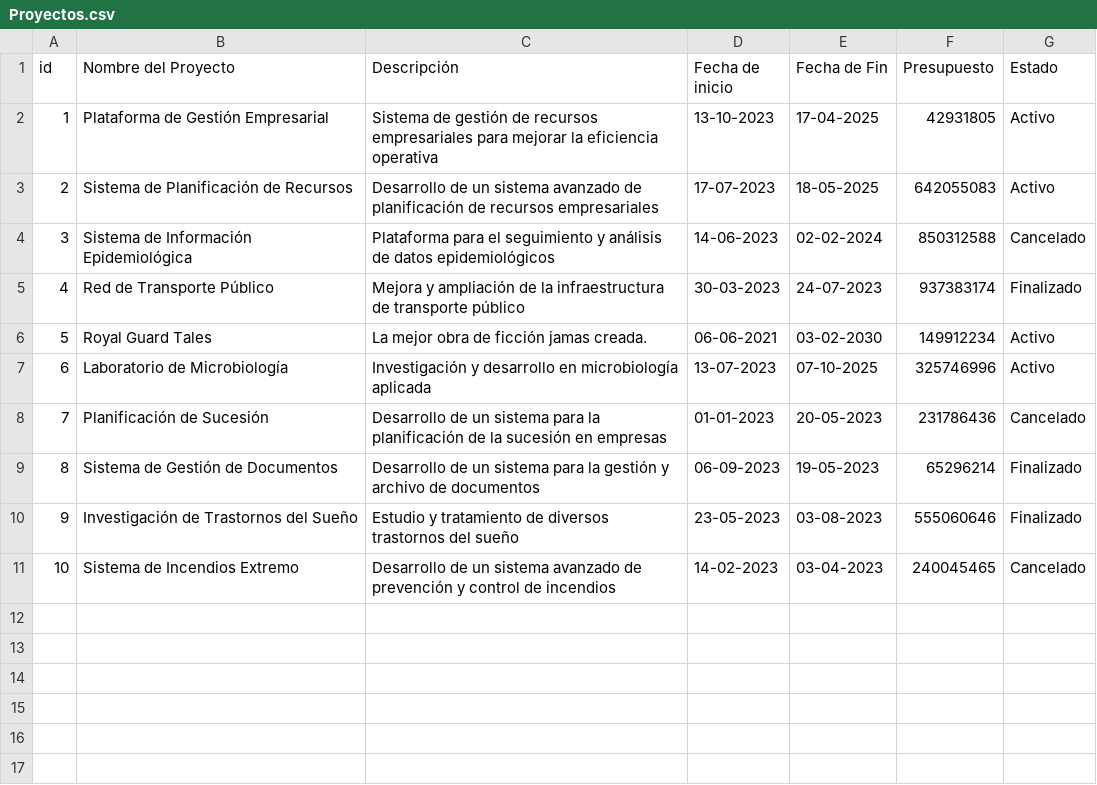
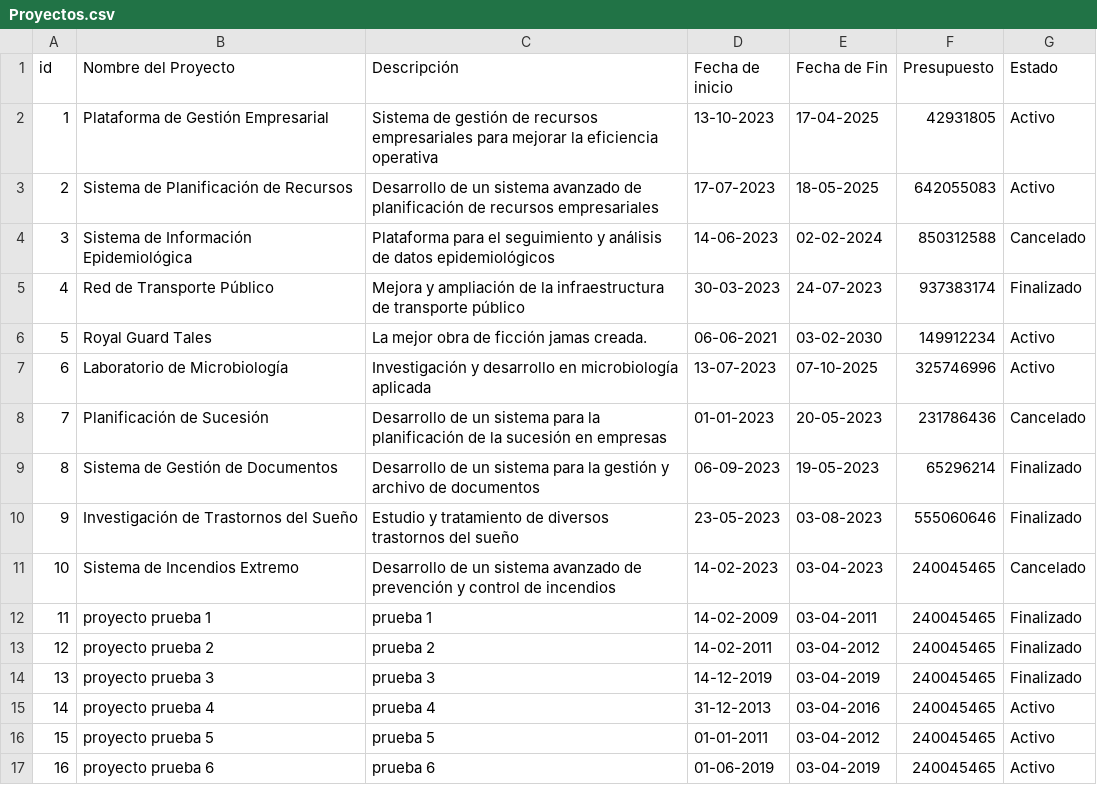
Before and after one commit to ignacioG00/PP_Labo1_py, a CSV file: Labo_PP/Proyectos.csv, drawn as a sheet; the diff names each change by its address in the sheet, - before the commit and + after, or states it on an @@ line.

Commit message:
PP Segunda Parte Finalizado

```diff
--- a/Labo_PP/Proyectos.csv
+++ b/Labo_PP/Proyectos.csv
+row 12: 11 | proyecto prueba 1 | prueba 1 | 14-02-2009 | 03-04-2011 | 240045465 | Finalizado
+row 13: 12 | proyecto prueba 2 | prueba 2 | 14-02-2011 | 03-04-2012 | 240045465 | Finalizado
+row 14: 13 | proyecto prueba 3 | prueba 3 | 14-12-2019 | 03-04-2019 | 240045465 | Finalizado
+row 15: 14 | proyecto prueba 4 | prueba 4 | 31-12-2013 | 03-04-2016 | 240045465 | Activo
+row 16: 15 | proyecto prueba 5 | prueba 5 | 01-01-2011 | 03-04-2012 | 240045465 | Activo
+row 17: 16 | proyecto prueba 6 | prueba 6 | 01-06-2019 | 03-04-2019 | 240045465 | Activo
```
Also changed, not shown: 2 other files.
